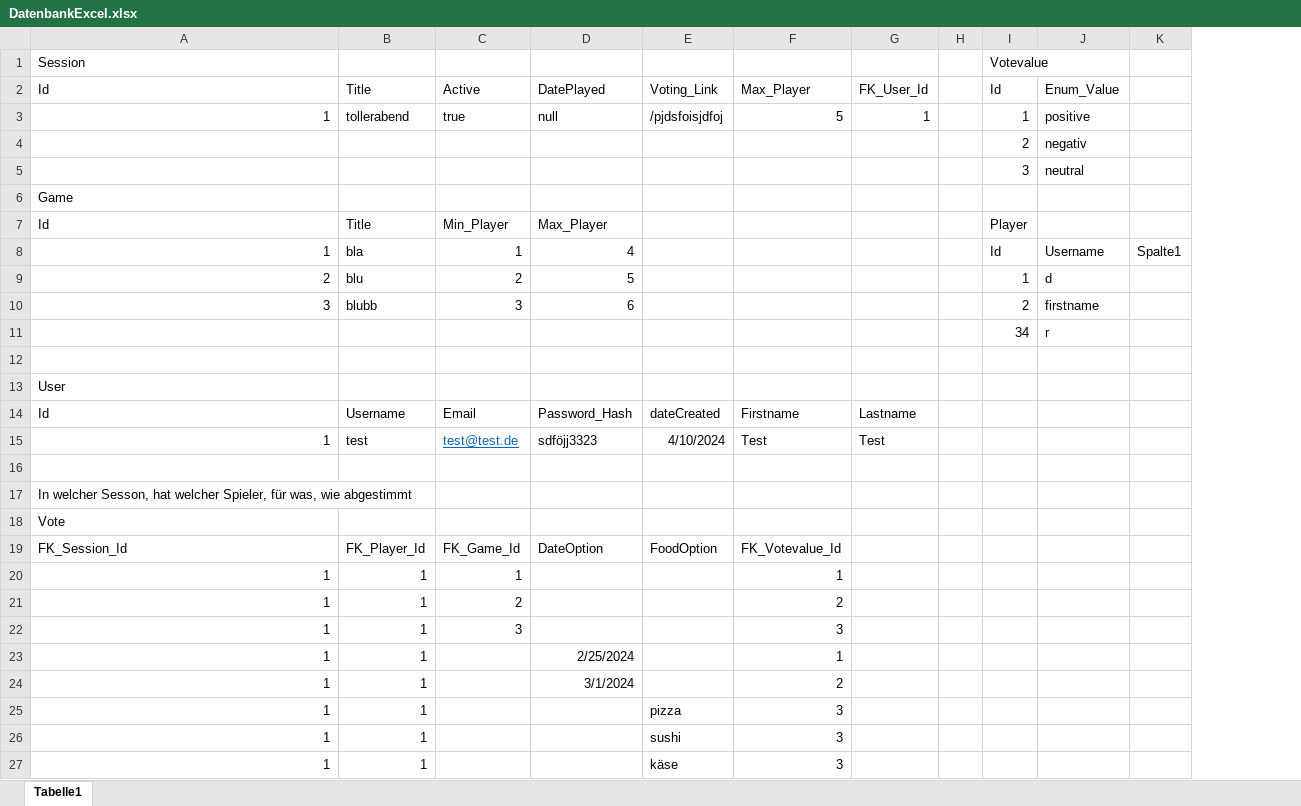
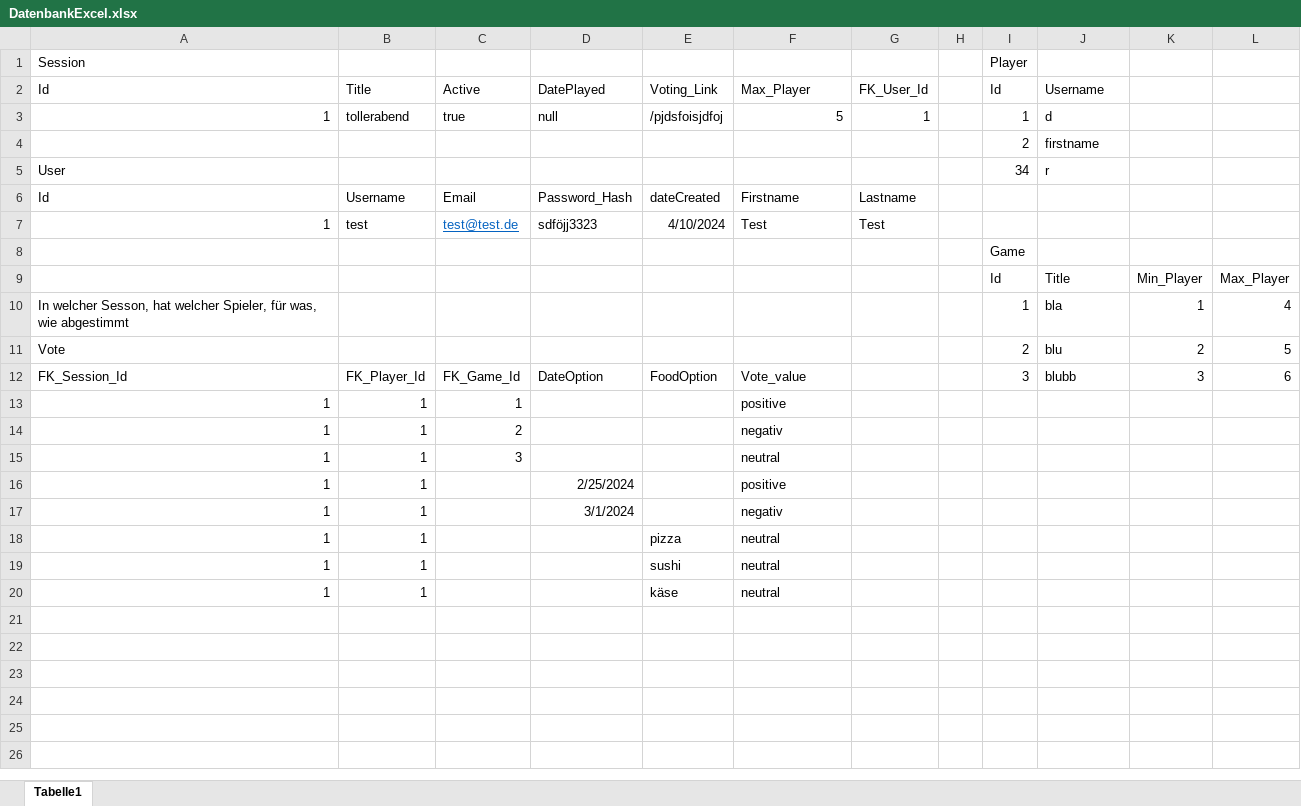
Before and after one commit to SpaceX1990/Game2gather, an Excel workbook: design concept/DatenbankExcel.xlsx, sheet Tabelle1, drawn as a sheet; values as stored, in another font and other column widths than the file's, no borders; table styles not drawn; removed rows and columns are numbered as before the commit, all else as after; the diff names each change by its address in the sheet, - before the commit and + after, or states it on an @@ line.

Commit message:
add classes for votes and session v5

```diff
--- a/design concept/DatenbankExcel.xlsx (sheet Tabelle1)
+++ b/design concept/DatenbankExcel.xlsx (sheet Tabelle1)
-column K, empty
+column K, rows 10-12: 1 | 2 | 3
+column L, rows 10-12: 4 | 5 | 6
-I1: Votevalue
+I1: Player
-J2: Enum_Value
+J2: Username
-J3: positive
+J3: d
-J4: negativ
+J4: firstname
-row 5:  |  |  |  |  |  |  |  | 3 | neutral
-row 6: Game
-row 7: Id | Title | Min_Player | Max_Player |  |  |  |  | Player
-row 8: 1 | bla | 1 | 4 |  |  |  |  | Id | Username | Spalte1
-row 9: 2 | blu | 2 | 5 |  |  |  |  | 1 | d
-row 10: 3 | blubb | 3 | 6 |  |  |  |  | 2 | firstname
-A5: (empty)
+A5: User
-row 12: (empty)
-row 13: User
-I8: (empty)
+I8: Game
+row 9:  |  |  |  |  |  |  |  | Id | Title | Min_Player | Max_Player
-I10: (empty)
+I10: 1
-J10: (empty)
+J10: bla
-I11: (empty)
+I11: 2
-J11: (empty)
+J11: blu
-F12: FK_Votevalue_Id
+F12: Vote_value
-I12: (empty)
+I12: 3
-J12: (empty)
+J12: blubb
-F13: 1
+F13: positive
-F14: 2
+F14: negativ
-F15: 3
+F15: neutral
-F16: 1
+F16: positive
-F17: 2
+F17: negativ
-F18:F20: 3
+F18:F20: neutral
```
Also changed, not shown: 4 other files.
